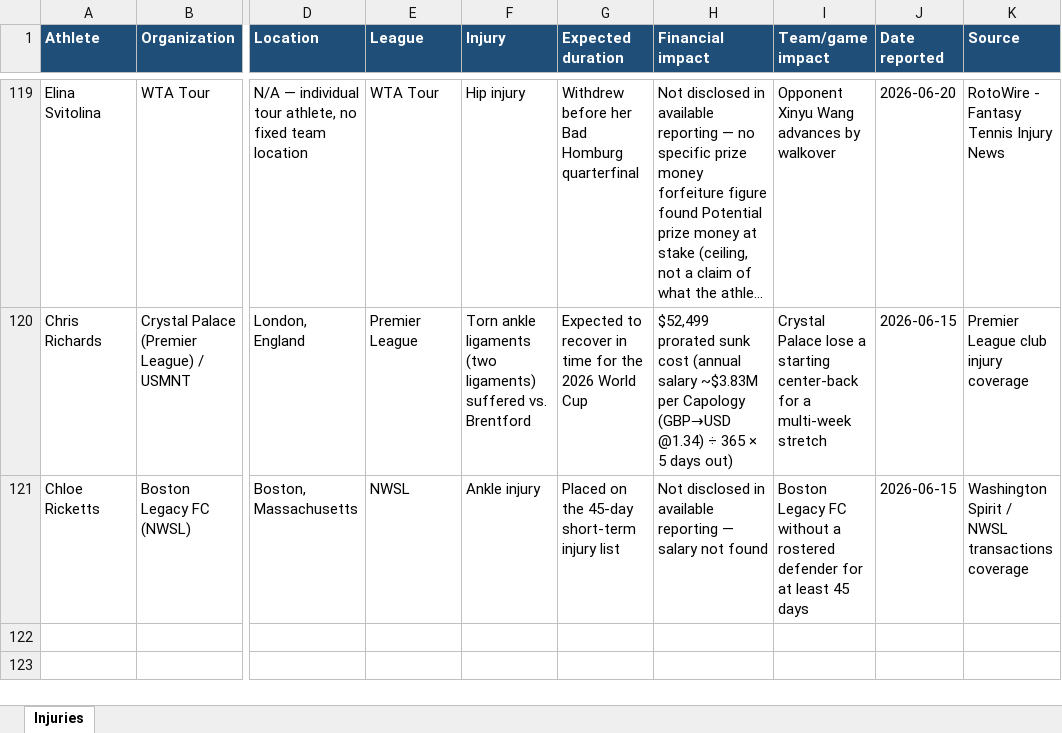
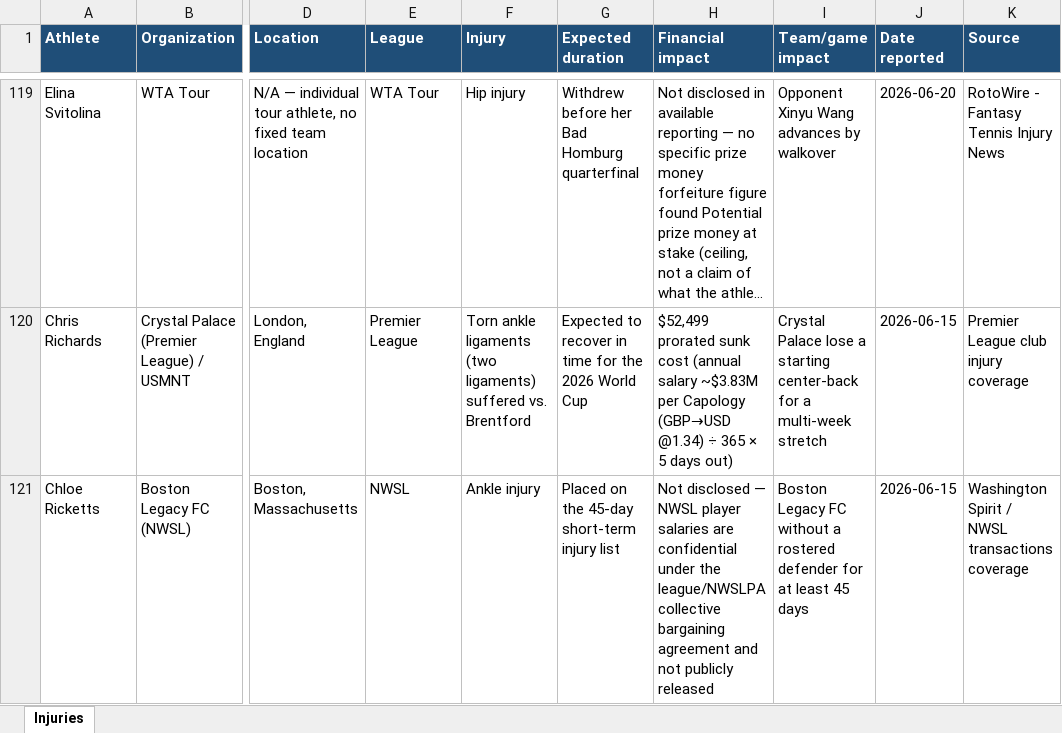
Before and after one commit to esalisbury-arch/athlete-injury-feed, an Excel workbook: injury_report.xlsx, sheet Injuries, drawn as a sheet; only a part is shown, gaps mark what is left out; long unchanged cells end in …; values as stored, in another font and other column widths than the file's, no borders; table styles not drawn; the diff covers the shown part only; the diff names each change by its address in the sheet, - before the commit and + after, or states it on an @@ line.

Commit message:
Fix missed salary lookups (Bedard, Saibari) and clarify structurally-confidential leagues

```diff
--- a/injury_report.xlsx (sheet Injuries)
+++ b/injury_report.xlsx (sheet Injuries)
-H121 (Financial impact): Not disclosed in available reporting — salary not found
+H121 (Financial impact): Not disclosed — NWSL player salaries are confidential under the league/NWSLPA collective bargaining agreement and not publicly released
```
Also changed, not shown: 6 edited cells elsewhere in this sheet, 4 other files.
